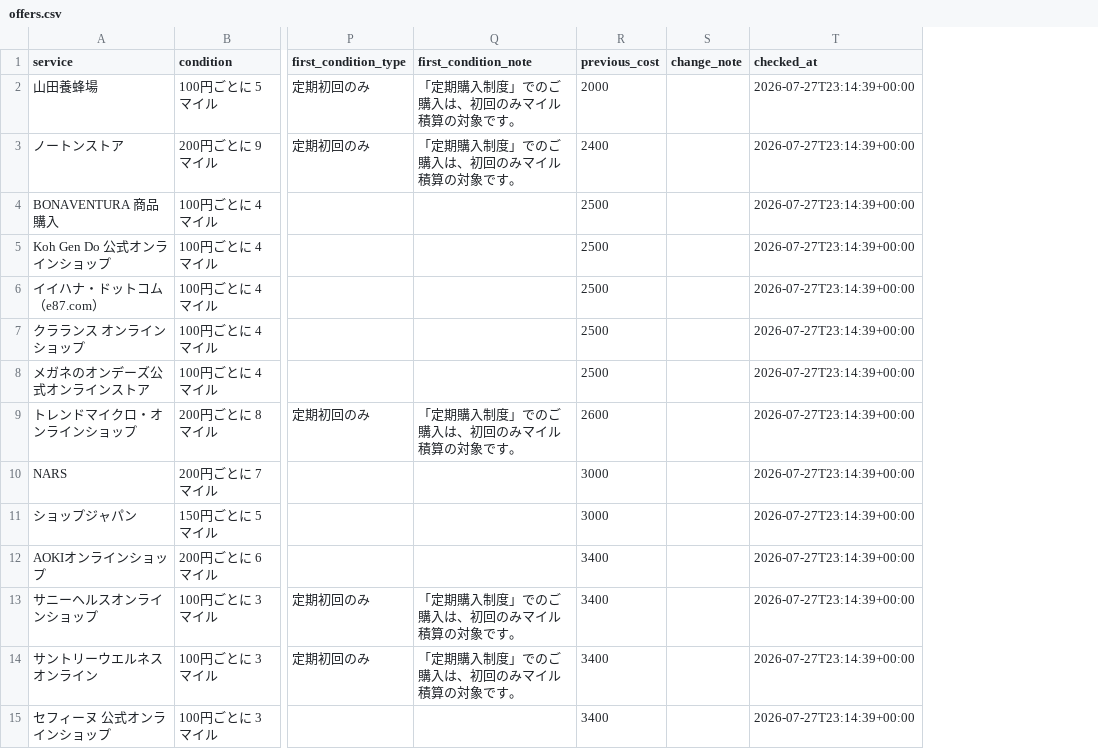
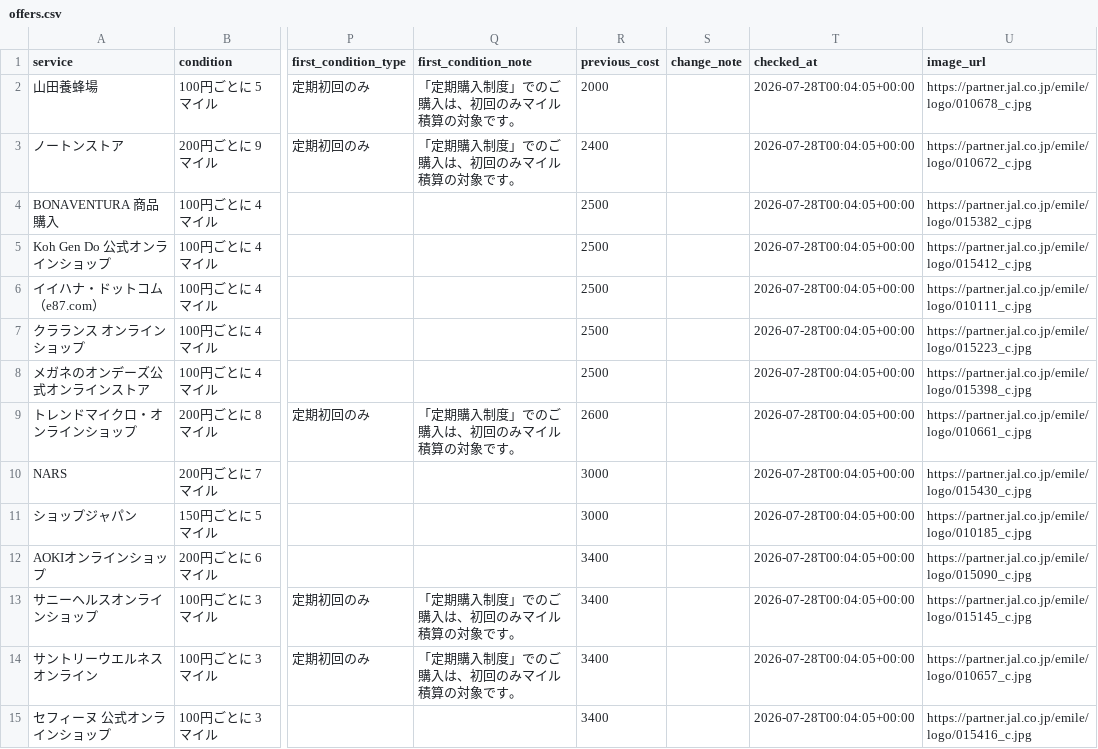
Before and after one commit to JUN-hash-png/jal-lsp-checker, a CSV file: data/offers.csv, drawn as a sheet; only a part is shown, gaps mark what is left out; the diff covers the shown part only; the diff names each change by its address in the sheet, - before the commit and + after, or states it on an @@ line.

```diff
--- a/data/offers.csv
+++ b/data/offers.csv
+column U (image_url), rows 2-15: https://partner.jal.co.jp/emile/logo/010678_c.jpg | https://partner.jal.co.jp/emile/logo/010672_c.jpg | https://partner.jal.co.jp/emile/logo/015382_c.jpg | https://partner.jal.co.jp/emile/logo/015412_c.jpg | https://partner.jal.co.jp/emile/logo/010111_c.jpg | https://partner.jal.co.jp/emile/logo/015223_c.jpg | https://partner.jal.co.jp/emile/logo/015398_c.jpg | https://partner.jal.co.jp/emile/logo/010661_c.jpg | https://partner.jal.co.jp/emile/logo/015430_c.jpg | https://partner.jal.co.jp/emile/logo/010185_c.jpg | https://partner.jal.co.jp/emile/logo/015090_c.jpg | https://partner.jal.co.jp/emile/logo/015145_c.jpg | https://partner.jal.co.jp/emile/logo/010657_c.jpg | https://partner.jal.co.jp/emile/logo/015416_c.jpg
-T2:T15 (checked_at): 2026-07-27T23:14:39+00:00
+T2:T15 (checked_at): 2026-07-28T00:04:05+00:00
```
Also changed, not shown: 41 edited cells elsewhere in this file, 2 other files.
